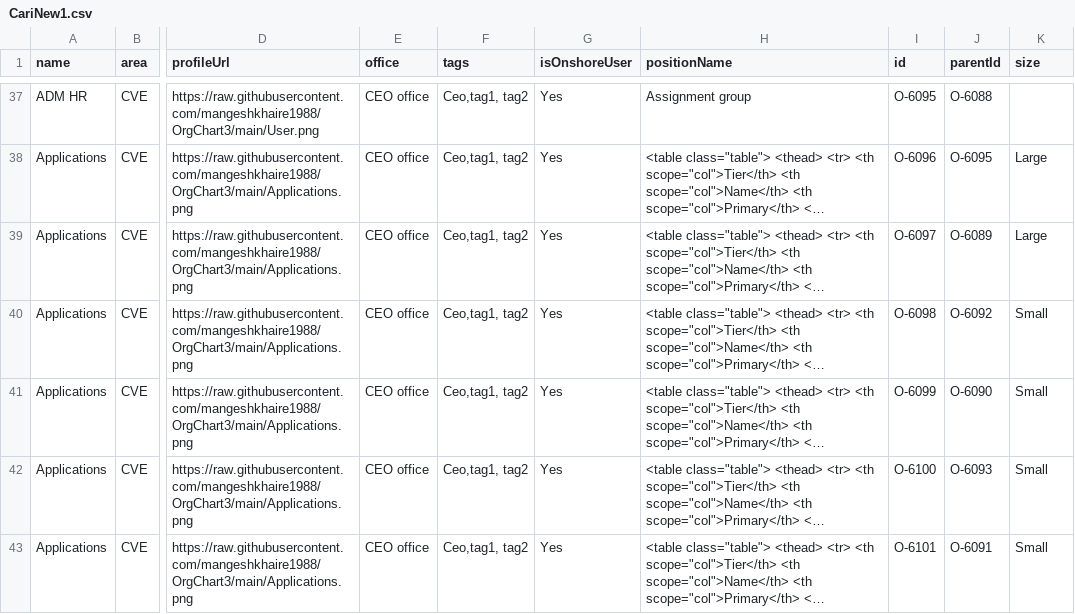
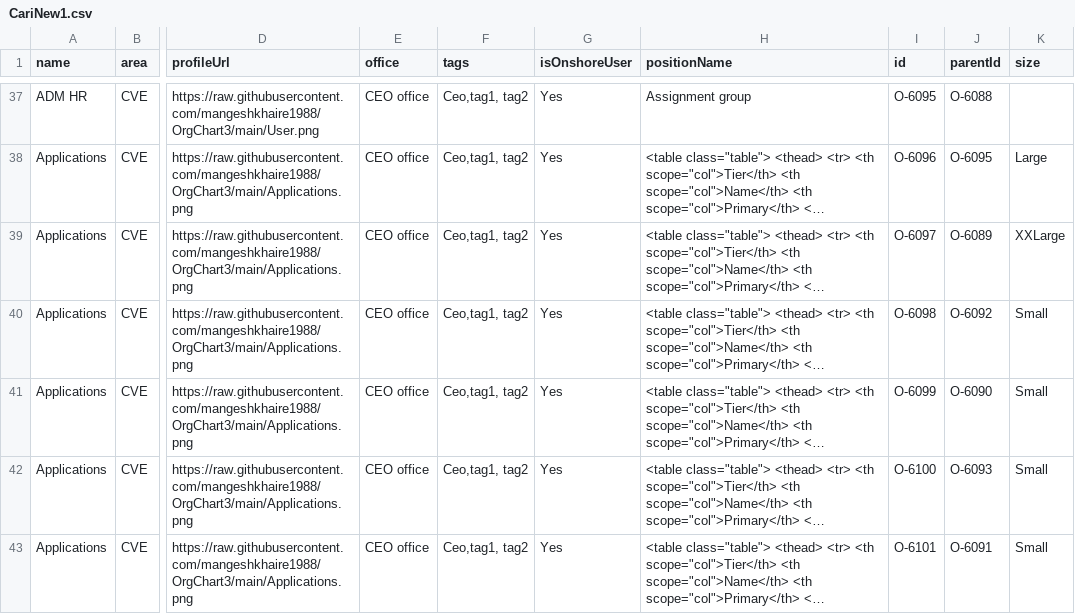
Before and after one commit to mangeshkhaire1988/OrgChart3, a CSV file: CariNew1.csv, drawn as a sheet; only a part is shown, gaps mark what is left out; long unchanged cells end in …; the diff names each change by its address in the sheet, - before the commit and + after, or states it on an @@ line.

Commit message:
Add files via upload

```diff
--- a/CariNew1.csv
+++ b/CariNew1.csv
-K39 (size): Large
+K39 (size): XXLarge
```
